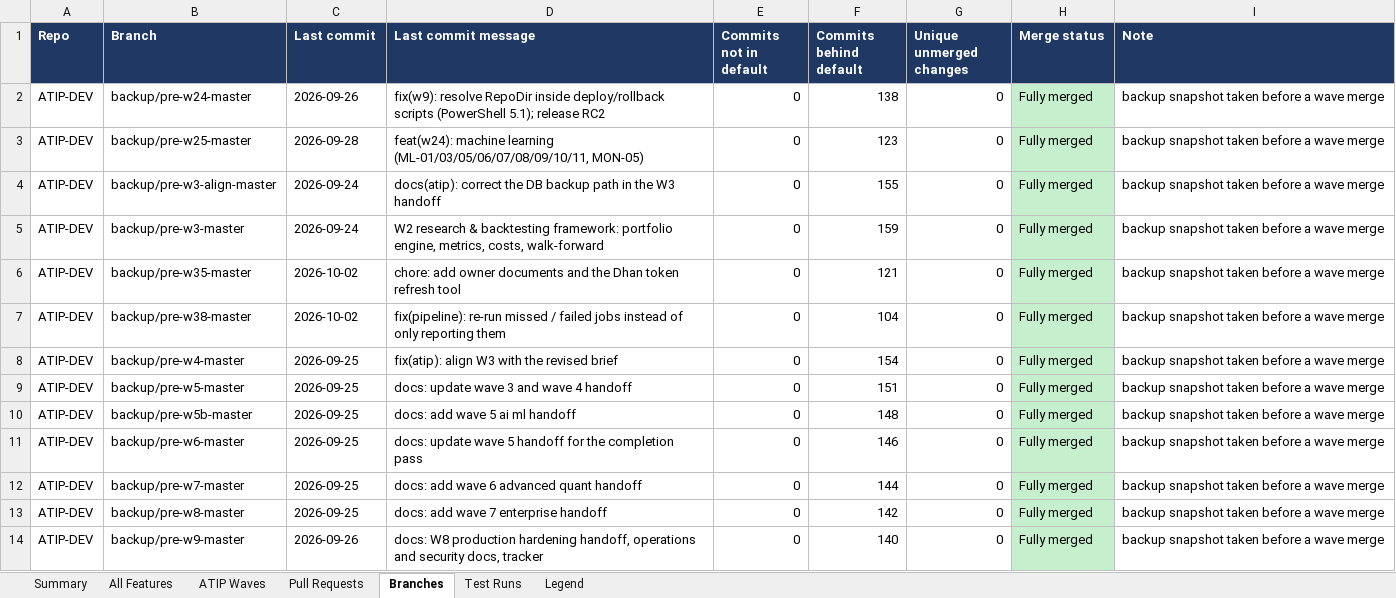
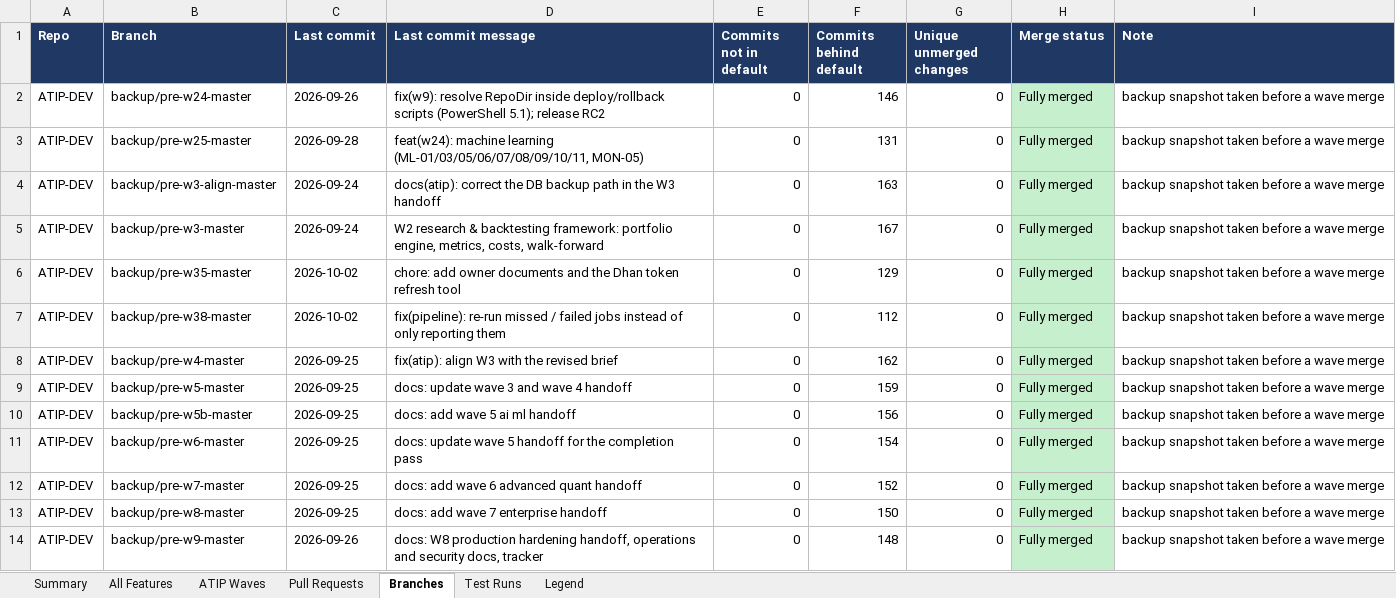
Before and after one commit to sanjaymorankar-debug/bkesari-platform, an Excel workbook: docs/FEATURE_STATUS_2026-10-08.xlsx, sheet Branches, drawn as a sheet; only a part is shown; values as stored, in another font and other column widths than the file's, no borders; charts and pictures not drawn; the diff covers the shown part only; the diff names each change by its address in the sheet, - before the commit and + after, or states it on an @@ line.

```diff
--- a/docs/FEATURE_STATUS_2026-10-08.xlsx (sheet Branches)
+++ b/docs/FEATURE_STATUS_2026-10-08.xlsx (sheet Branches)
-F2 (Commits behind default): 138
+F2 (Commits behind default): 146
-F3 (Commits behind default): 123
+F3 (Commits behind default): 131
-F4 (Commits behind default): 155
+F4 (Commits behind default): 163
-F5 (Commits behind default): 159
+F5 (Commits behind default): 167
-F6 (Commits behind default): 121
+F6 (Commits behind default): 129
-F7 (Commits behind default): 104
+F7 (Commits behind default): 112
-F8 (Commits behind default): 154
+F8 (Commits behind default): 162
-F9 (Commits behind default): 151
+F9 (Commits behind default): 159
-F10 (Commits behind default): 148
+F10 (Commits behind default): 156
-F11 (Commits behind default): 146
+F11 (Commits behind default): 154
-F12 (Commits behind default): 144
+F12 (Commits behind default): 152
-F13 (Commits behind default): 142
+F13 (Commits behind default): 150
-F14 (Commits behind default): 140
+F14 (Commits behind default): 148
```
Also changed, not shown: 1 added row, 1 removed row, 85 edited cells and cell formats elsewhere in this sheet, sheet All Features, sheet Test Runs, sheet Summary, sheet Pull Requests, sheet ATIP Waves, formulas that keep their value, 2 other files.
